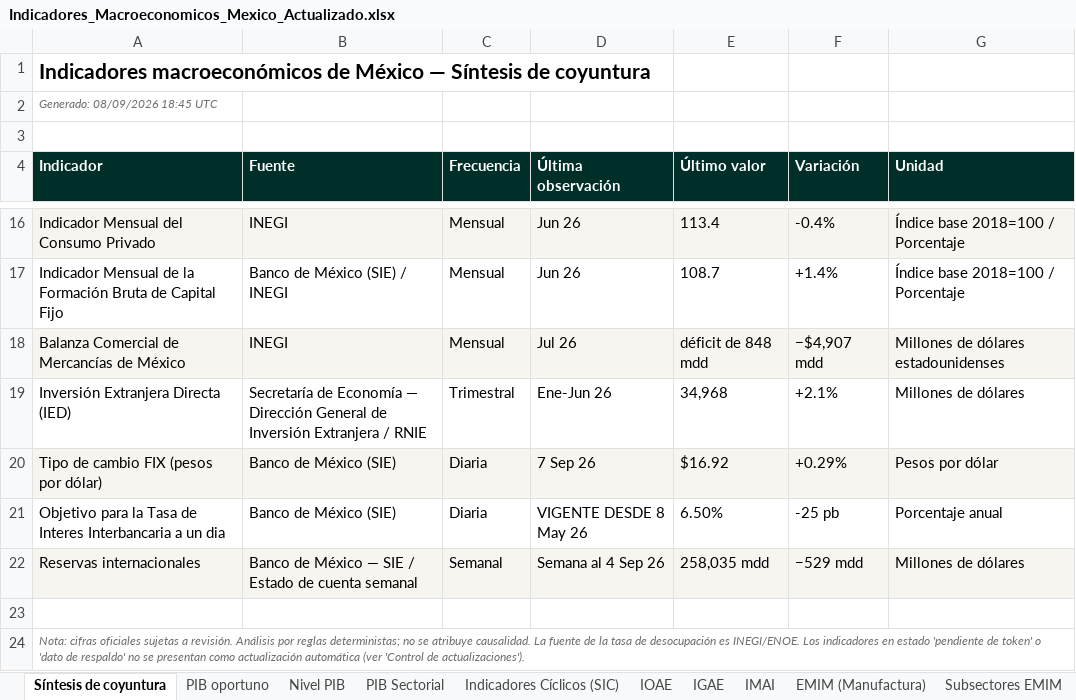
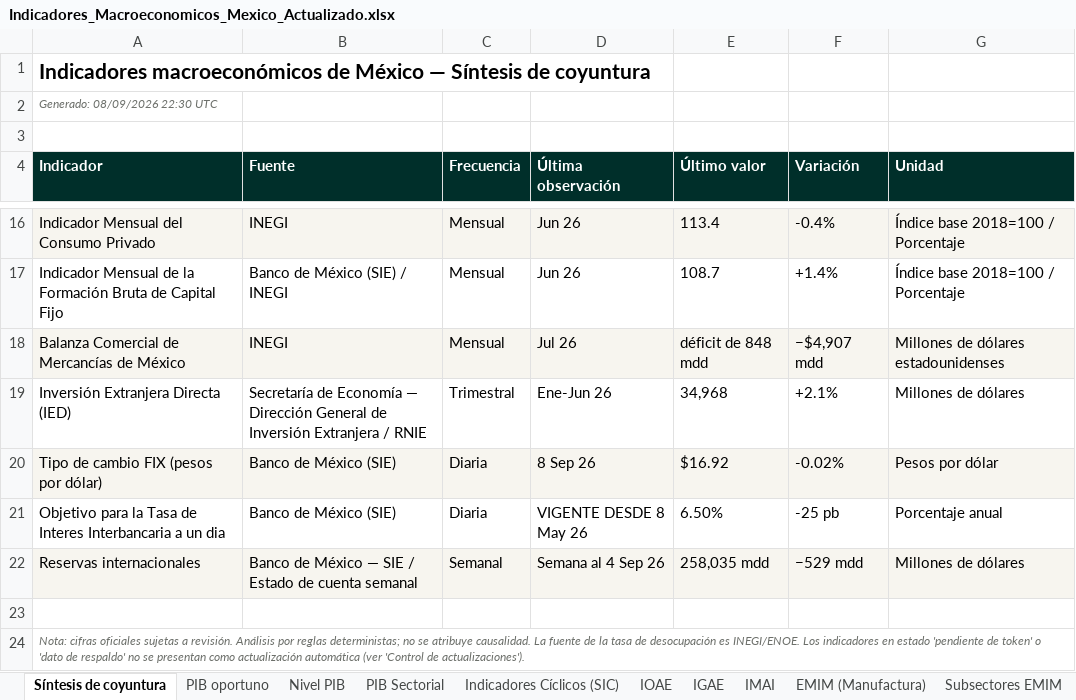
Before and after one commit to luisbuendiag/Indicadores_macroeconomicos_Mex, an Excel workbook: downloads/Indicadores_Macroeconomicos_Mexico_Actualizado.xlsx, sheet Síntesis de coyuntura, drawn as a sheet; only a part is shown, gaps mark what is left out; values as stored, in another font and other column widths than the file's, no borders; the diff names each change by its address in the sheet, - before the commit and + after, or states it on an @@ line.

```diff
--- a/downloads/Indicadores_Macroeconomicos_Mexico_Actualizado.xlsx (sheet Síntesis de coyuntura)
+++ b/downloads/Indicadores_Macroeconomicos_Mexico_Actualizado.xlsx (sheet Síntesis de coyuntura)
-A2 (Indicador): Generado: 08/09/2026 18:45 UTC
+A2 (Indicador): Generado: 08/09/2026 22:30 UTC
-D20 (Última observación): 7 Sep 26
+D20 (Última observación): 8 Sep 26
-F20 (Variación): +0.29%
+F20 (Variación): -0.02%
```
Also changed, not shown: sheet Control de actualizaciones, sheet Tipo de cambio FIX, downloads/indicadores/BCMM/BCMM_datos.xlsx, downloads/indicadores/IGAE/IGAE_datos.xlsx, 25 other files.
